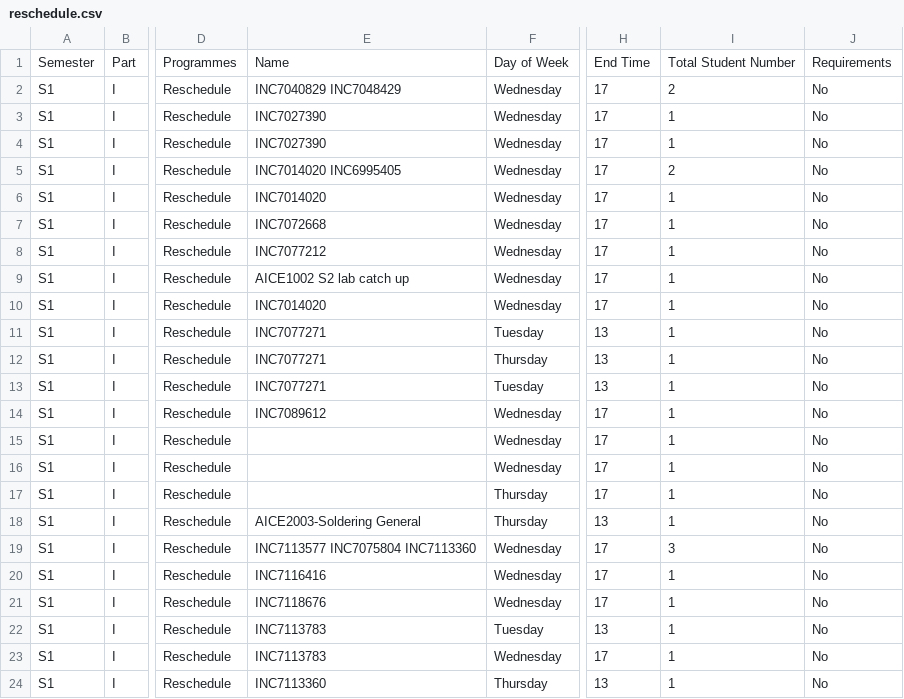
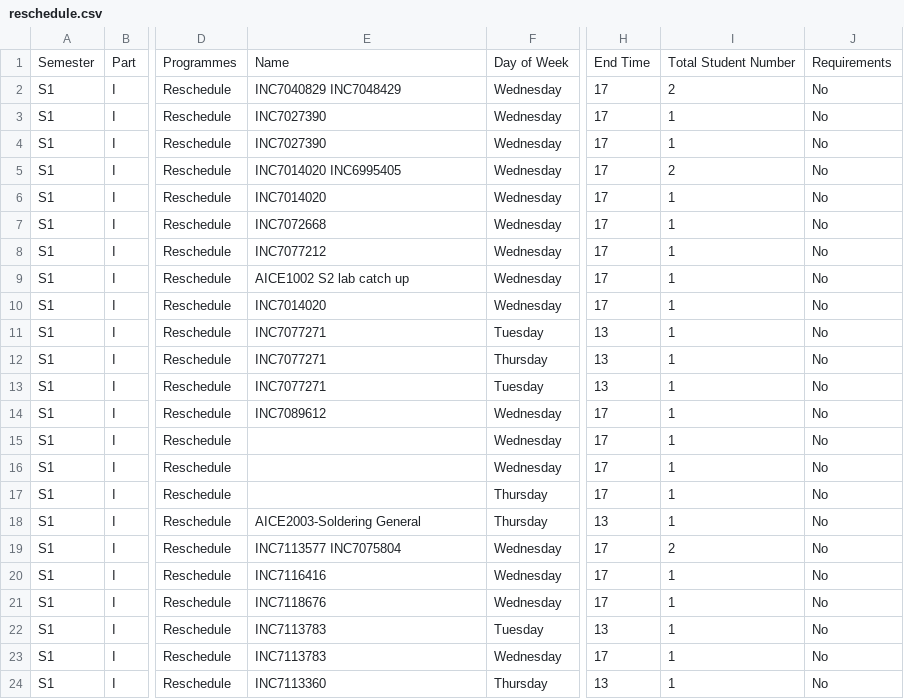
Before and after one commit to Jiawei-Lu/AICEtimetable, a CSV file: reschedule.csv, drawn as a sheet; only a part is shown, gaps mark what is left out; the diff names each change by its address in the sheet, - before the commit and + after, or states it on an @@ line.

Commit message:
Update reschedule.csv

```diff
--- a/reschedule.csv
+++ b/reschedule.csv
-E19: INC7113577 INC7075804 INC7113360
+E19: INC7113577 INC7075804
-I19: 3
+I19: 2
```
